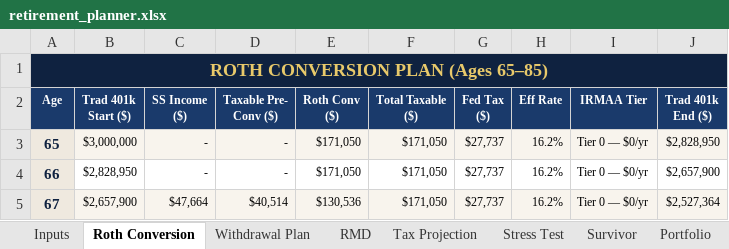
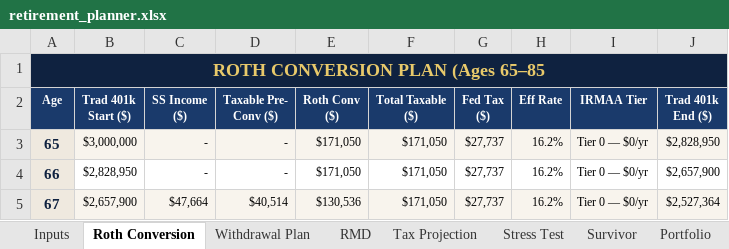
Before and after one commit to pravinkatkamwar/plan, an Excel workbook: retirement_planner.xlsx, sheet Roth Conversion, drawn as a sheet; only a part is shown; values as stored, in another font and other column widths than the file's, no borders; the diff names each change by its address in the sheet, - before the commit and + after, or states it on an @@ line.

```diff
--- a/retirement_planner.xlsx (sheet Roth Conversion)
+++ b/retirement_planner.xlsx (sheet Roth Conversion)
-A1 (Age): ROTH CONVERSION PLAN (Ages 65–85)
+A1 (Age): ROTH CONVERSION PLAN (Ages 65–85
```
Also changed, not shown: sheet Portfolio, sheet Withdrawal Plan, charts or pictures.
